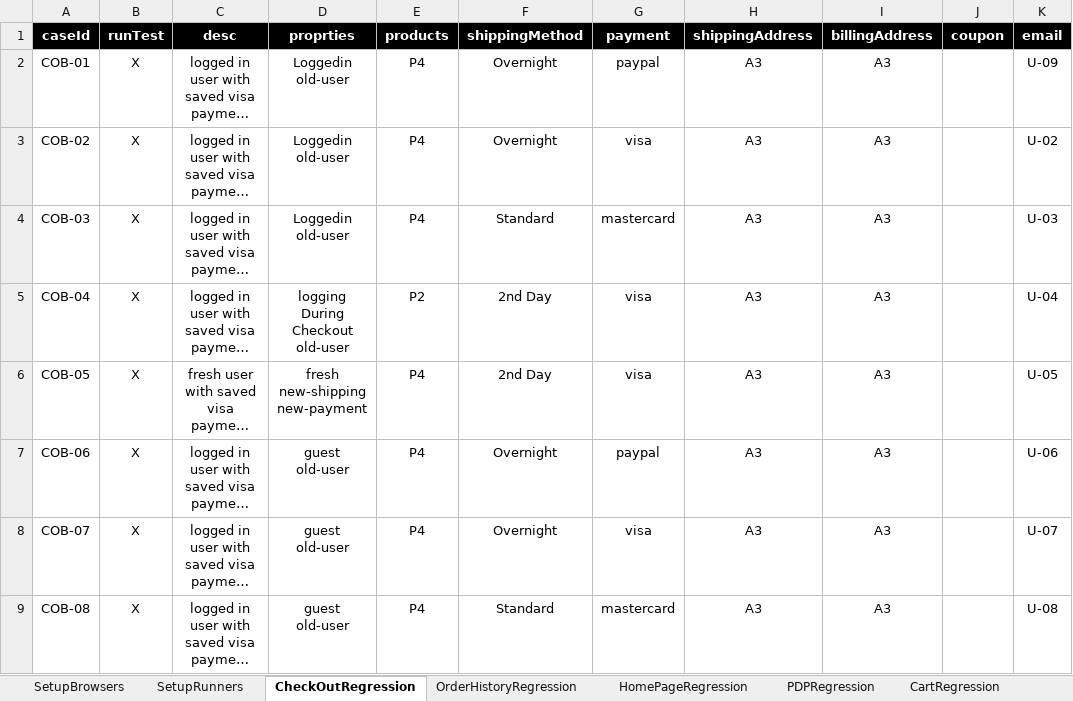
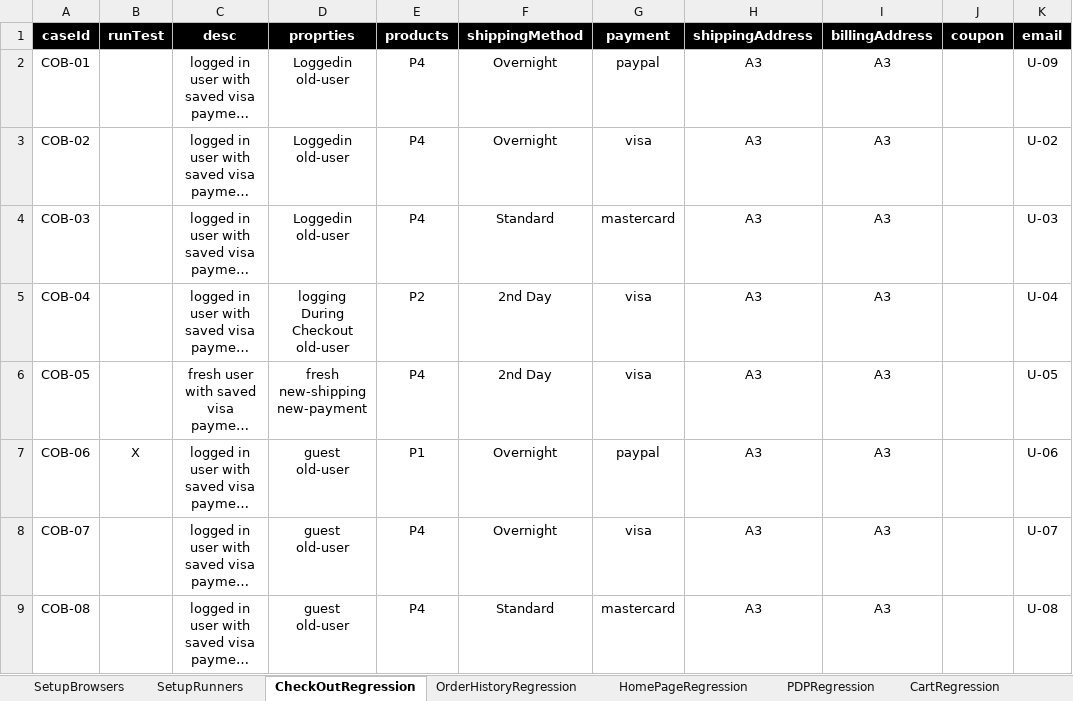
Before and after one commit to walahamad/CBISmoke, an Excel workbook: src/com/generic/config/DataSheet.xlsx, sheet CheckOutRegression, drawn as a sheet; long unchanged cells end in …; values as stored, in another font and other column widths than the file's, no borders; the diff names each change by its address in the sheet, - before the commit and + after, or states it on an @@ line.

```diff
--- a/src/com/generic/config/DataSheet.xlsx (sheet CheckOutRegression)
+++ b/src/com/generic/config/DataSheet.xlsx (sheet CheckOutRegression)
-B2:B6 (runTest): X
+B2:B6 (runTest): (empty)
-E7 (products): P4
+E7 (products): P1
-B8:B9 (runTest): X
+B8:B9 (runTest): (empty)
```
Also changed, not shown: sheet AccountSetup, sheet SetupRunners, sheet RegistrationRegression, sheet SetupBrowsers, 4 other files.
